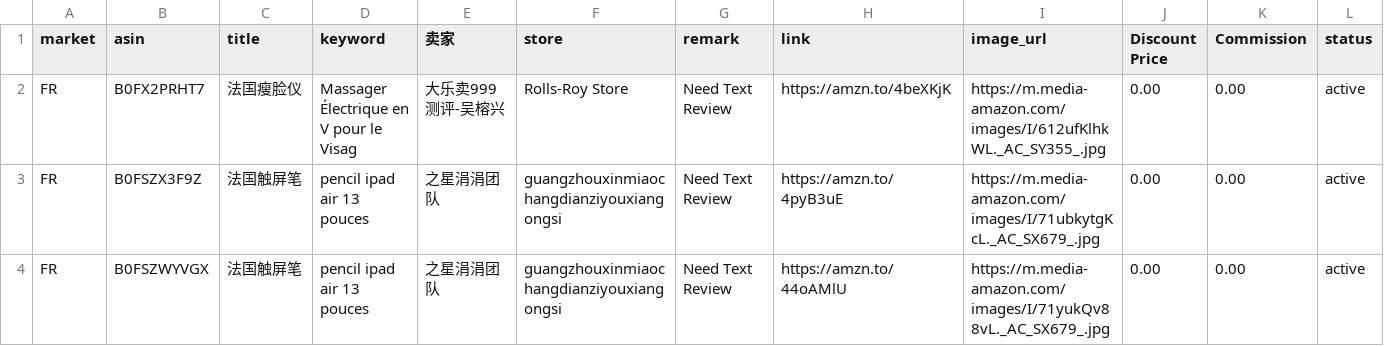
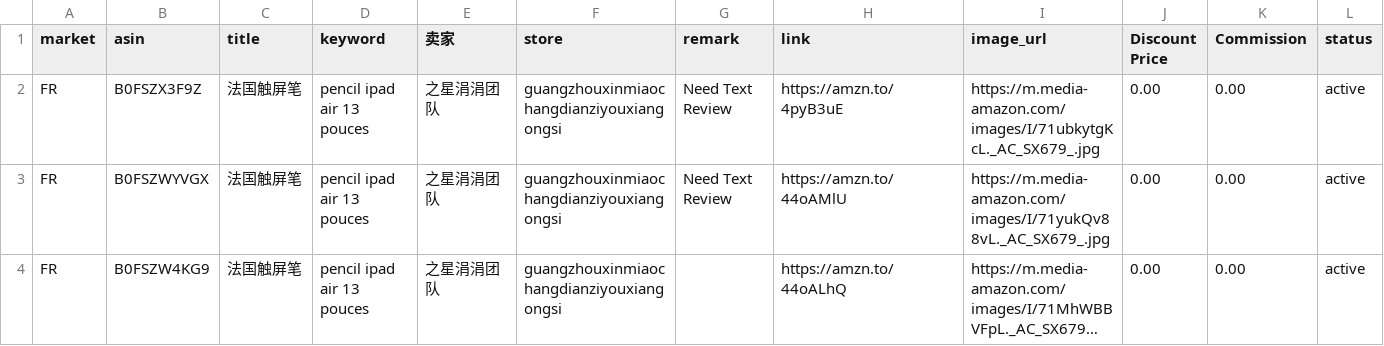
Before and after one commit to dalemy-1/us, a CSV file: fr.csv, drawn as a sheet; only a part is shown; the shorter side is filled out with more unchanged rows; long unchanged cells end in ….

```diff
--- a/fr.csv
+++ b/fr.csv
@@ -1,3 +1,2 @@
 market,asin,title,keyword,卖家,store,remark,link,image_url,Discount Price,Commission,status
-FR,B0FX2PRHT7,法国瘦脸仪,Massager Électrique en V pour le Visag,大乐卖999测评-吴榕兴,Rolls-Roy Store,Need Text Review,https://amzn.to/4beXKjK,https://m.media-amazon.com/images/I/612ufKlhkWL._AC_SY355_.jpg,0.00,0.00,active
 FR,B0FSZX3F9Z,法国触屏笔,pencil ipad air 13 pouces,之星涓涓团队,guangzhouxinmiaochangdianziyouxiangongsi,Need Text Review,https://amzn.to/4pyB3uE,https://m.media-amazon.com/images/I/71ubkytgKcL._AC_SX679_.jpg,0.00,0.00,active
```
Also changed, not shown: ca.csv, de.csv, 3 other files.
